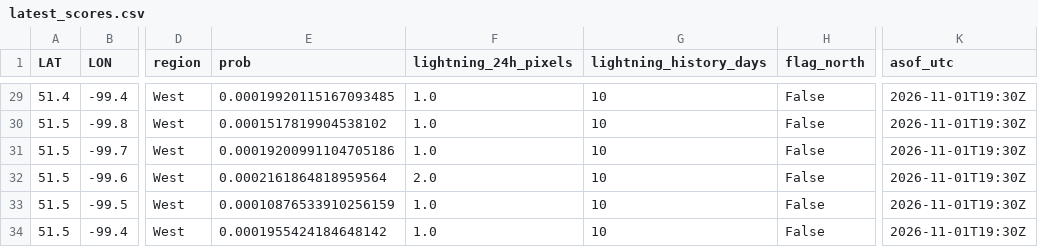
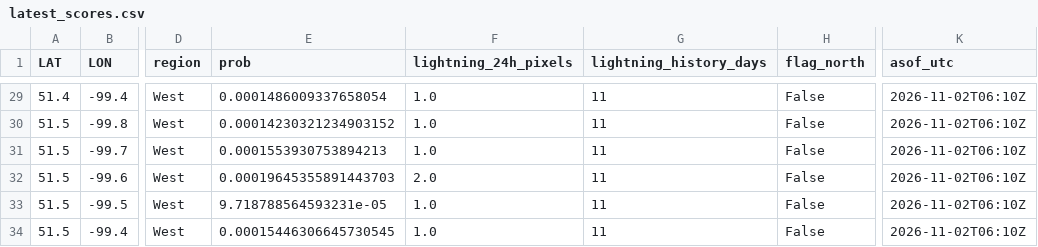
Before and after one commit to ramposani06/lightning-recorder, a CSV file: docs/latest_scores.csv, drawn as a sheet; only a part is shown, gaps mark what is left out; the diff covers the shown part only; the diff names each change by its address in the sheet, - before the commit and + after, or states it on an @@ line.

```diff
--- a/docs/latest_scores.csv
+++ b/docs/latest_scores.csv
-E29 (prob): 0.00019920115167093485
+E29 (prob): 0.0001486009337658054
-G29:G34 (lightning_history_days): 10
+G29:G34 (lightning_history_days): 11
-K29:K34 (asof_utc): 2026-11-01T19:30Z
+K29:K34 (asof_utc): 2026-11-02T06:10Z
-E30 (prob): 0.0001517819904538102
+E30 (prob): 0.00014230321234903152
-E31 (prob): 0.00019200991104705186
+E31 (prob): 0.0001553930753894213
-E32 (prob): 0.0002161864818959564
+E32 (prob): 0.00019645355891443703
-E33 (prob): 0.00010876533910256159
+E33 (prob): 9.718788564593231e-05
-E34 (prob): 0.0001955424184648142
+E34 (prob): 0.00015446306645730545
```
Also changed, not shown: 81 edited cells elsewhere in this file, 4 other files.
